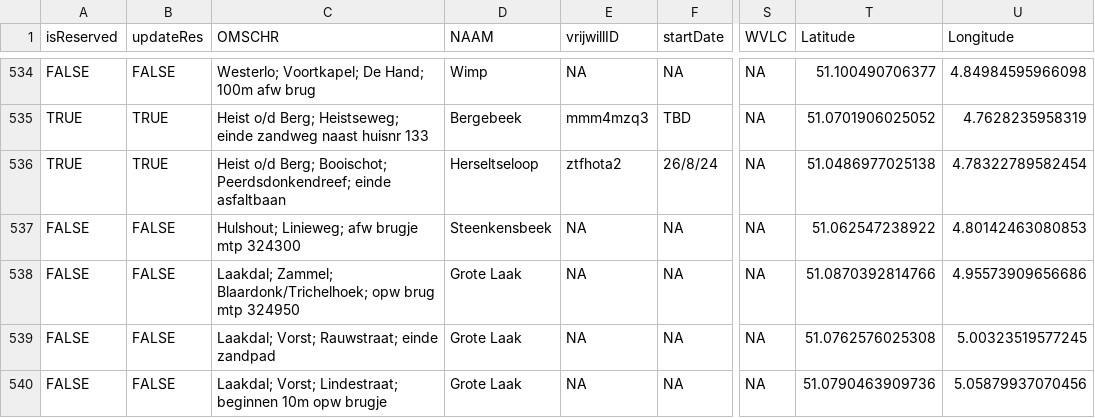
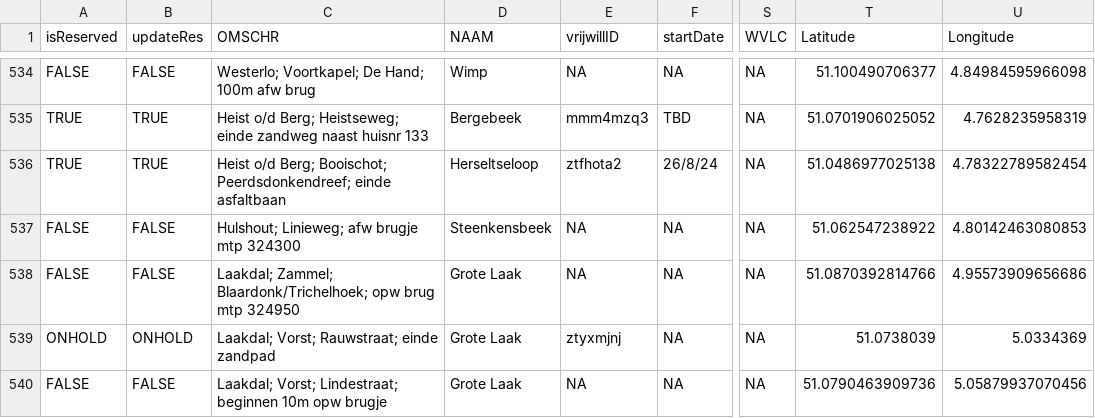
Before and after one commit to inbo/craywatch, a CSV file: assets/localities.csv, drawn as a sheet; only a part is shown, gaps mark what is left out; the diff covers the shown part only; the diff names each change by its address in the sheet, - before the commit and + after, or states it on an @@ line.

Commit message:
Update localities

```diff
--- a/assets/localities.csv
+++ b/assets/localities.csv
-A539 (isReserved): FALSE
+A539 (isReserved): ONHOLD
-B539 (updateRes): FALSE
+B539 (updateRes): ONHOLD
-E539 (vrijwillID): NA
+E539 (vrijwillID): ztyxmjnj
-T539 (Latitude): 51.0762576025308
+T539 (Latitude): 51.0738039
-U539 (Longitude): 5.00323519577245
+U539 (Longitude): 5.0334369
```
Also changed, not shown: 1 added row, 1 removed row and 59 edited cells elsewhere in this file, R/data/output/localities_2025_updated.csv.
